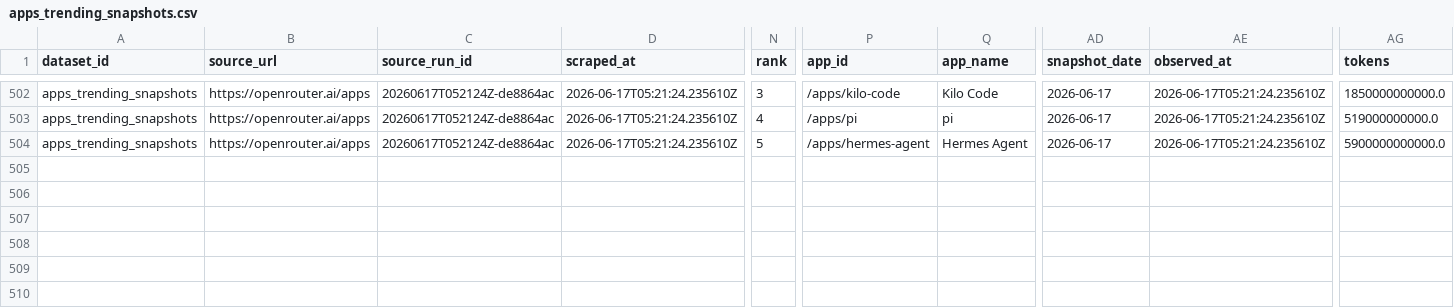
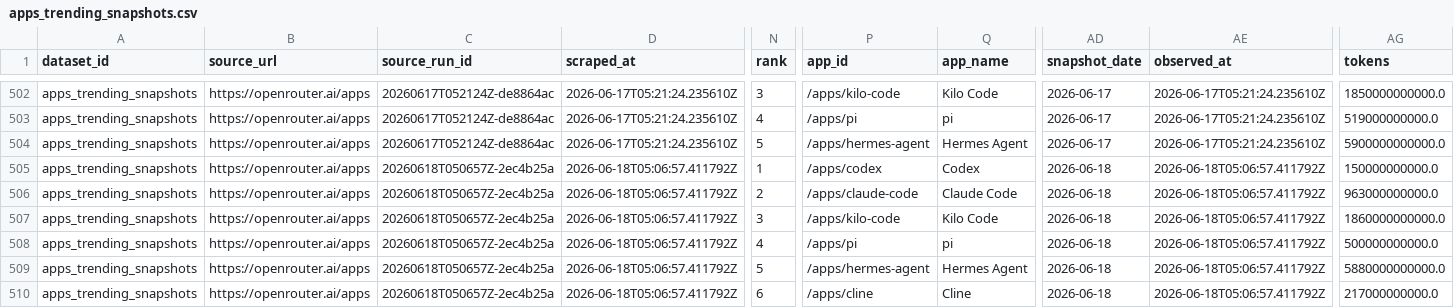
Before and after one commit to Henrywzh/alternative-data, a CSV file: data/normalized/openrouter/apps_trending_snapshots.csv, drawn as a sheet; only a part is shown, gaps mark what is left out; rows hold the shown columns only; the diff names each change by its address in the sheet, - before the commit and + after, or states it on an @@ line.

```diff
--- a/data/normalized/openrouter/apps_trending_snapshots.csv
+++ b/data/normalized/openrouter/apps_trending_snapshots.csv
+row 505: apps_trending_snapshots | https://openrouter.ai/apps | 20260618T050657Z-2ec4b25a | 2026-06-18T05:06:57.411792Z | 1 | /apps/codex | Codex | 2026-06-18 | 2026-06-18T05:06:57.411792Z | 150000000000.0
+row 506: apps_trending_snapshots | https://openrouter.ai/apps | 20260618T050657Z-2ec4b25a | 2026-06-18T05:06:57.411792Z | 2 | /apps/claude-code | Claude Code | 2026-06-18 | 2026-06-18T05:06:57.411792Z | 963000000000.0
+row 507: apps_trending_snapshots | https://openrouter.ai/apps | 20260618T050657Z-2ec4b25a | 2026-06-18T05:06:57.411792Z | 3 | /apps/kilo-code | Kilo Code | 2026-06-18 | 2026-06-18T05:06:57.411792Z | 1860000000000.0
+row 508: apps_trending_snapshots | https://openrouter.ai/apps | 20260618T050657Z-2ec4b25a | 2026-06-18T05:06:57.411792Z | 4 | /apps/pi | pi | 2026-06-18 | 2026-06-18T05:06:57.411792Z | 500000000000.0
+row 509: apps_trending_snapshots | https://openrouter.ai/apps | 20260618T050657Z-2ec4b25a | 2026-06-18T05:06:57.411792Z | 5 | /apps/hermes-agent | Hermes Agent | 2026-06-18 | 2026-06-18T05:06:57.411792Z | 5880000000000.0
+row 510: apps_trending_snapshots | https://openrouter.ai/apps | 20260618T050657Z-2ec4b25a | 2026-06-18T05:06:57.411792Z | 6 | /apps/cline | Cline | 2026-06-18 | 2026-06-18T05:06:57.411792Z | 217000000000.0
```
Also changed, not shown: data/normalized/openrouter/app_metadata_snapshots.csv, 8 other files.
